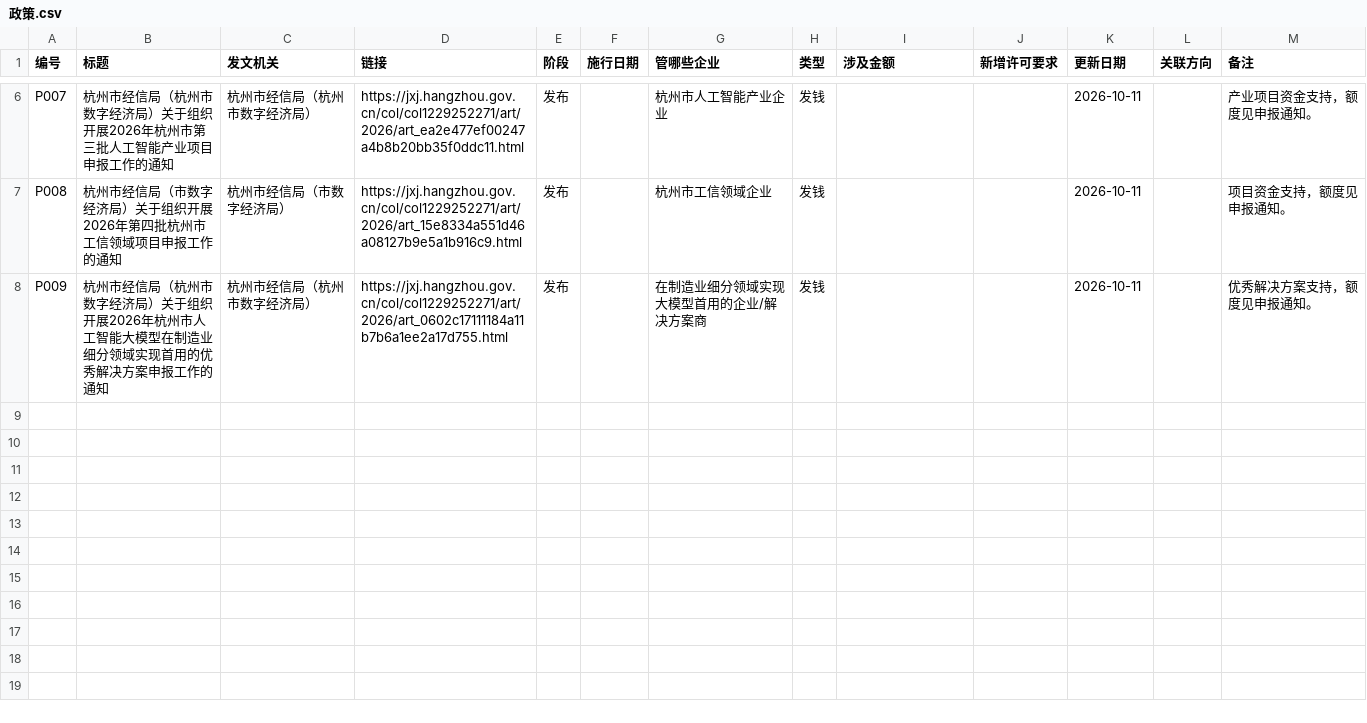
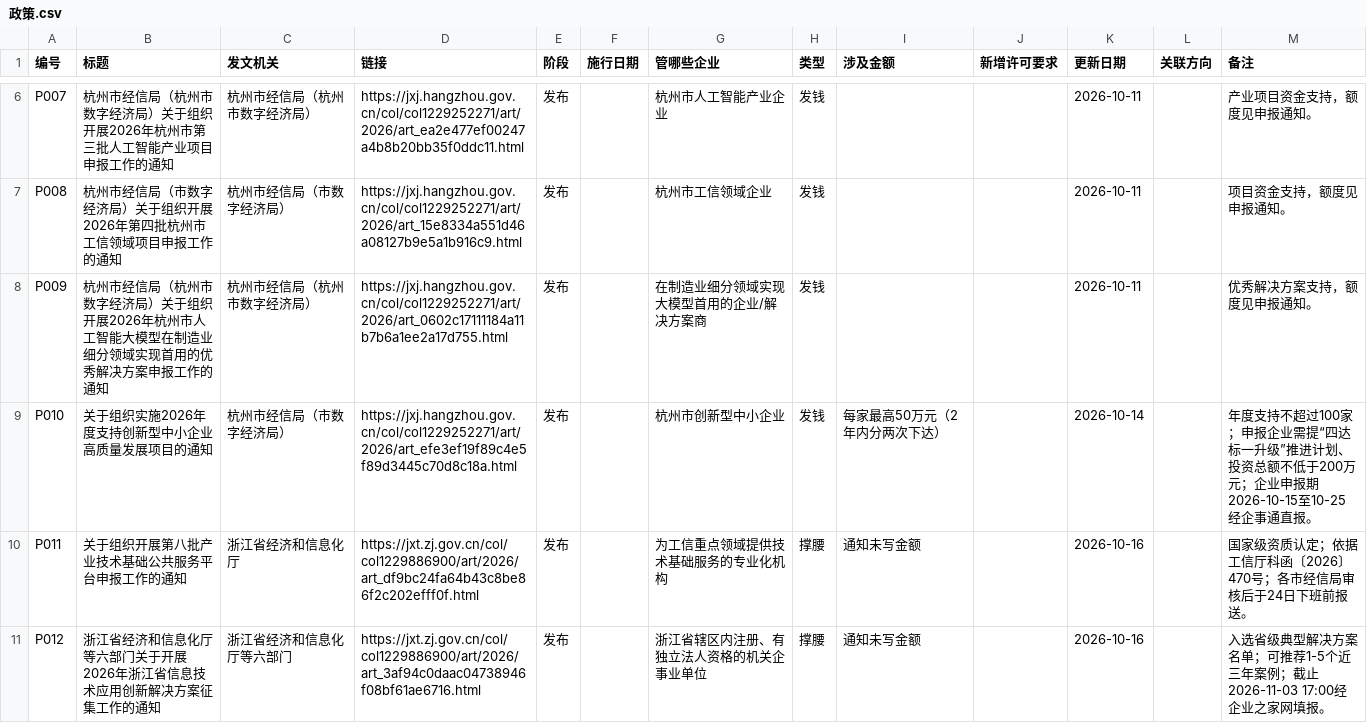
Before and after one commit to ApolloYvan/makingmoney, a CSV file: radar/数据/政策.csv, drawn as a sheet; only a part is shown, gaps mark what is left out.

```diff
--- a/radar/数据/政策.csv
+++ b/radar/数据/政策.csv
@@ -8 +8,4 @@ P008,杭州市经信局（市数字经济局）关于组织开展2026年第四
 P009,杭州市经信局（杭州市数字经济局）关于组织开展2026年杭州市人工智能大模型在制造业细分领域实现首用的优秀解决方案申报工作的通知,杭州市经信局（杭州市数字经济局）,https://jxj.hangzhou.gov.cn/col/col1229252271/art/2026/art_0602c17111184a11b7b6a1ee2a17d755.html,发布,,在制造业细分领域实现大模型首用的企业/解决方案商,发钱,,,2026-10-11,,优秀解决方案支持，额度见申报通知。
+P010,关于组织实施2026年度支持创新型中小企业高质量发展项目的通知,杭州市经信局（市数字经济局）,https://jxj.hangzhou.gov.cn/col/col1229252271/art/2026/art_efe3ef19f89c4e5f89d3445c70d8c18a.html,发布,,杭州市创新型中小企业,发钱,每家最高50万元（2年内分两次下达）,,2026-10-14,,年度支持不超过100家；申报企业需提“四达标一升级”推进计划、投资总额不低于200万元；企业申报期2026-10-15至10-25经企事通直报。
+P011,关于组织开展第八批产业技术基础公共服务平台申报工作的通知,浙江省经济和信息化厅,https://jxt.zj.gov.cn/col/col1229886900/art/2026/art_df9bc24fa64b43c8be86f2c202efff0f.html,发布,,为工信重点领域提供技术基础服务的专业化机构,撑腰,通知未写金额,,2026-10-16,,国家级资质认定；依据工信厅科函〔2026〕470号；各市经信局审核后于24日下班前报送。
+P012,浙江省经济和信息化厅等六部门关于开展2026年浙江省信息技术应用创新解决方案征集工作的通知,浙江省经济和信息化厅等六部门,https://jxt.zj.gov.cn/col/col1229886900/art/2026/art_3af94c0daac04738946f08bf61ae6716.html,发布,,浙江省辖区内注册、有独立法人资格的机关企事业单位,撑腰,通知未写金额,,2026-10-16,,入选省级典型解决方案名单；可推荐1-5个近三年案例；截止2026-11-03 17:00经企业之家网填报。
```
Also changed, not shown: radar/数据/方向.csv, 4 other files.
